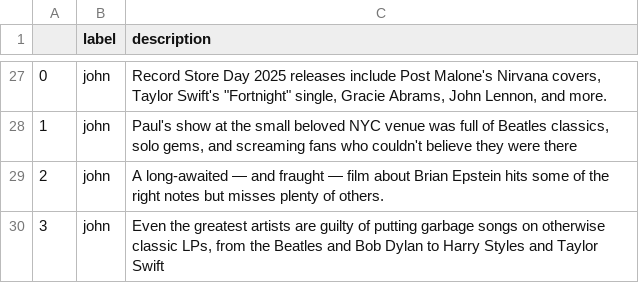
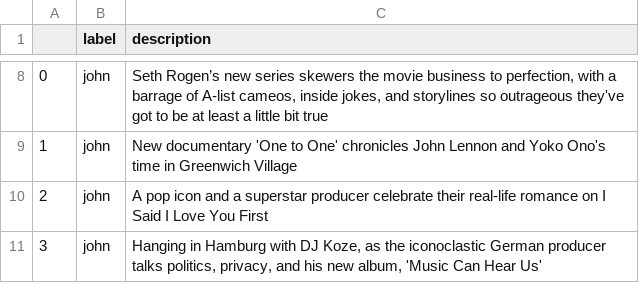
Before and after one commit to maedeetg/INFO5653_Project, a CSV file: paul_john_description.csv, drawn as a sheet; only a part is shown, gaps mark what is left out; the diff covers the shown part only.

```diff
--- a/paul_john_description.csv
+++ b/paul_john_description.csv
@@ -27,4 +8,4 @@
-0,john,"Record Store Day 2025 releases include Post Malone's Nirvana covers, Taylor Swift's ""Fortnight"" single, Gracie Abrams, John Lennon, and more."
-1,john,"Paul's show at the small beloved NYC venue was full of Beatles classics, solo gems, and screaming fans who couldn't believe they were there"
-2,john,A long-awaited — and fraught — film about Brian Epstein hits some of the right notes but misses plenty of others.
-3,john,"Even the greatest artists are guilty of putting garbage songs on otherwise classic LPs, from the Beatles and Bob Dylan to Harry Styles and Taylor Swift"
+0,john,"Seth Rogen’s new series skewers the movie business to perfection, with a barrage of A-list cameos, inside jokes, and storylines so outrageous they've got to be at least a little bit true"
+1,john,New documentary 'One to One' chronicles John Lennon and Yoko Ono's time in Greenwich Village
+2,john,A pop icon and a superstar producer celebrate their real-life romance on I Said I Love You First
+3,john,"Hanging in Hamburg with DJ Koze, as the iconoclastic German producer talks politics, privacy, and his new album, 'Music Can Hear Us'"
```
Also changed, not shown: 19 removed rows and 6 edited cells elsewhere in this file, lennon_mccartney_clean.csv, paul_john_description_clean.csv, 8 other files.
